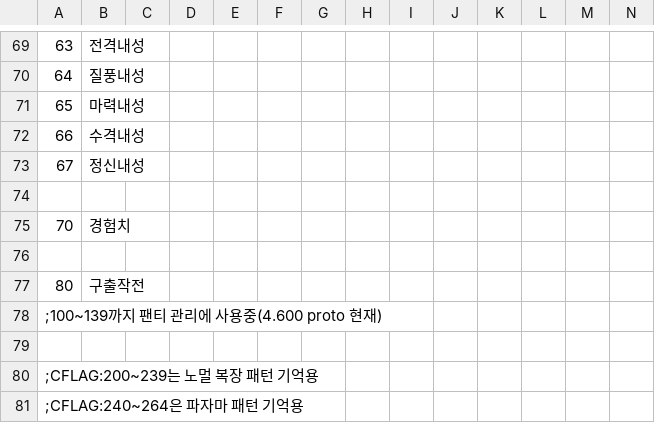
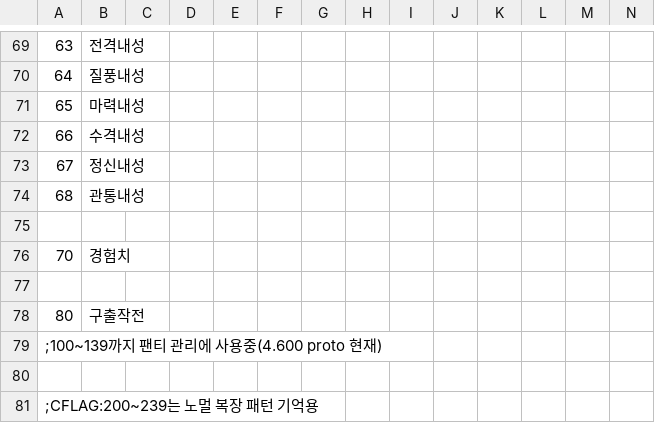
Before and after one commit to keisiki/TWKR-Textbung, a CSV file: CSV/CFLAG.csv, drawn as a sheet; only a part is shown, gaps mark what is left out; the shorter side is filled out with more unchanged rows; rows hold the shown columns only; the diff names each change by its address in the sheet, - before the commit and + after, or states it on an @@ line.

```diff
--- a/CSV/CFLAG.csv
+++ b/CSV/CFLAG.csv
+row 74: 68 | 관통내성
```
Also changed, not shown: CSV/TCVAR.csv, 8 other files.
